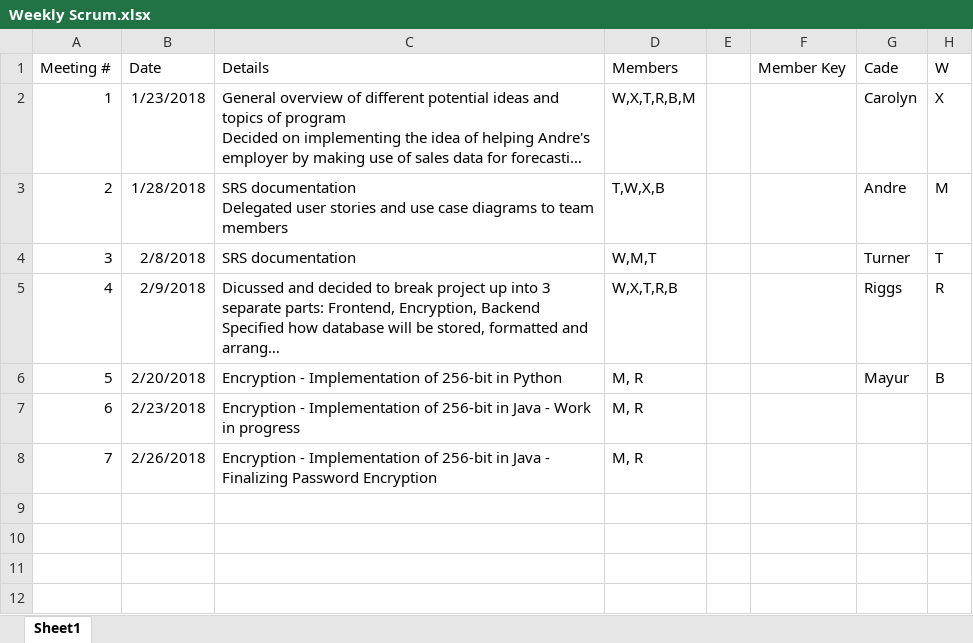
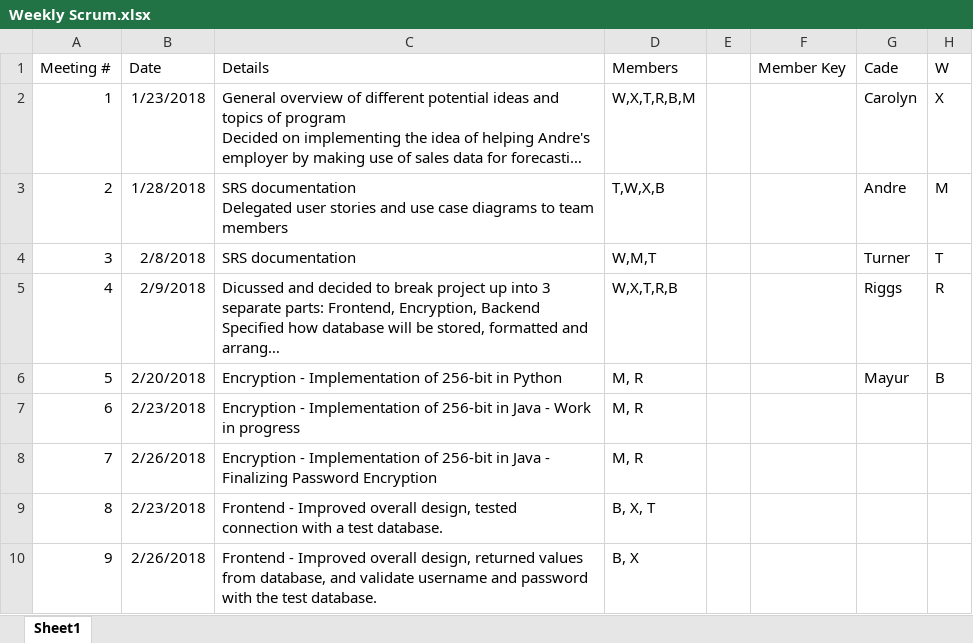
Before and after one commit to Airboy98/Software_Engineering_2_Project, an Excel workbook: documents/Extra/Weekly Scrum.xlsx, sheet Sheet1, drawn as a sheet; long unchanged cells end in …; values as stored, in another font and other column widths than the file's, no borders; the diff names each change by its address in the sheet, - before the commit and + after, or states it on an @@ line.

Commit message:
Weekly scrum update
Weekly scrum update

```diff
--- a/documents/Extra/Weekly Scrum.xlsx (sheet Sheet1)
+++ b/documents/Extra/Weekly Scrum.xlsx (sheet Sheet1)
+row 9: 8 | 2/23/2018 | Frontend - Improved overall design, tested connection with a test database. | B, X, T
+row 10: 9 | 2/26/2018 | Frontend - Improved overall design, returned values from database, and validate username and password with the test database. | B, X
```
